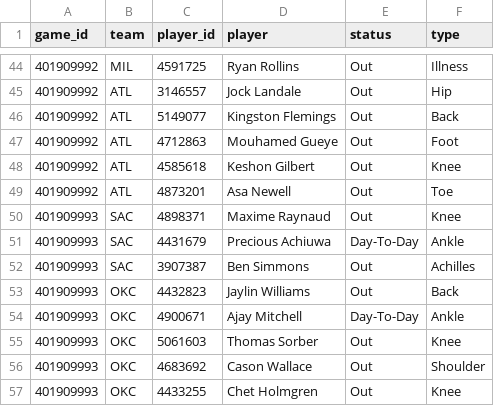
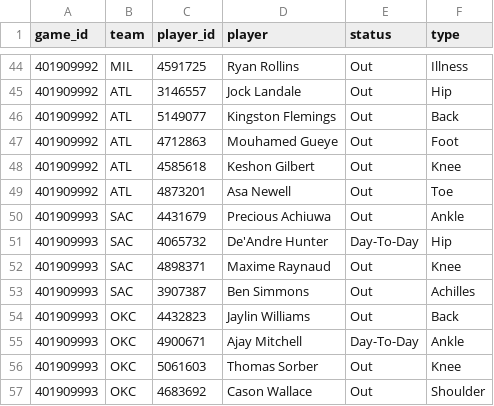
Before and after one commit to mason7park-debug/NBAprojections, a CSV file: data/injuries/2026-11-15.csv, drawn as a sheet; only a part is shown, gaps mark what is left out; the shorter side is filled out with more unchanged rows; removed rows and columns are numbered as before the commit, all else as after; the diff names each change by its address in the sheet, - before the commit and + after, or states it on an @@ line.

```diff
--- a/data/injuries/2026-11-15.csv
+++ b/data/injuries/2026-11-15.csv
+row 50: 401909993 | SAC | 4431679 | Precious Achiuwa | Out | Ankle
+row 51: 401909993 | SAC | 4065732 | De'Andre Hunter | Day-To-Day | Hip
-row 51: 401909993 | SAC | 4431679 | Precious Achiuwa | Day-To-Day | Ankle
```
Also changed, not shown: data/odds/2026-11-15.csv, data/projections/2026-11-15.csv, 5 other files.
